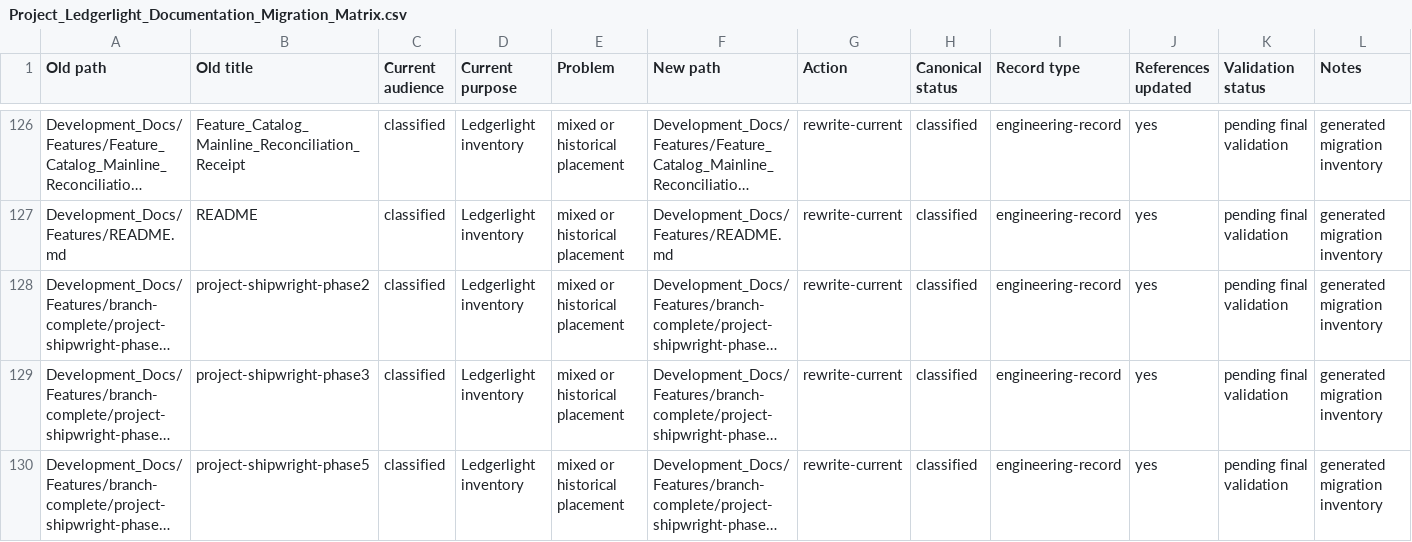
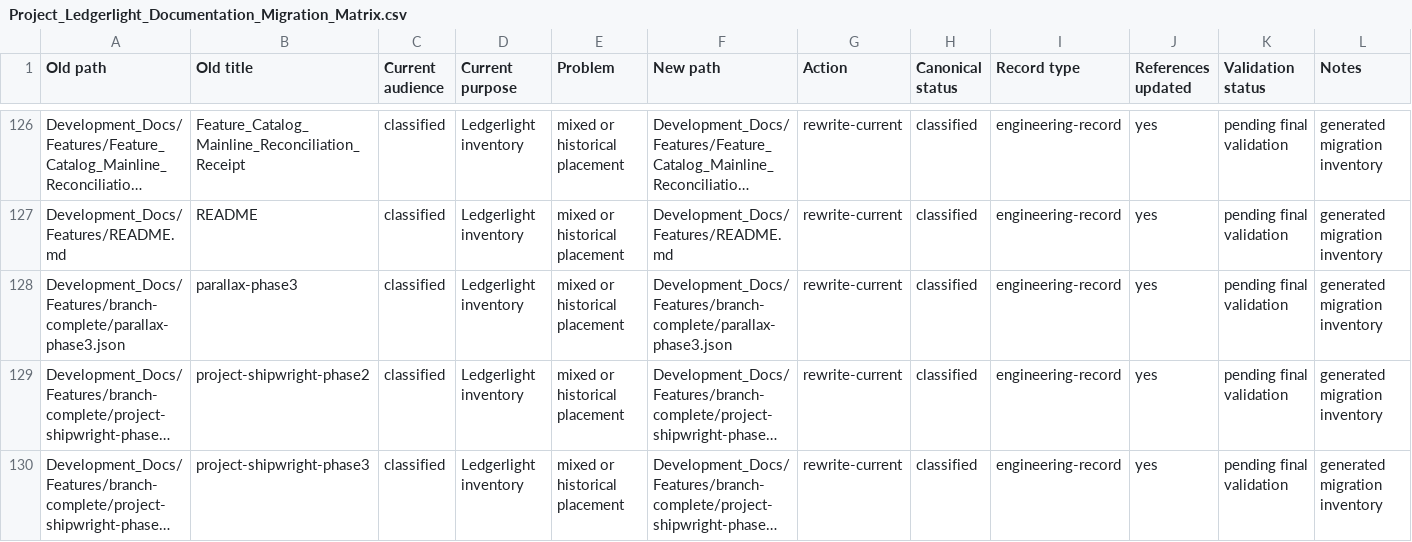
Before and after one commit to Kgray44/treasurehuntSoT, a CSV file: Development_Docs/Programs/Other/Ledgerlight/Project_Ledgerlight_Documentation_Migration_Matrix.csv, drawn as a sheet; only a part is shown, gaps mark what is left out; the shorter side is filled out with more unchanged rows; long unchanged cells end in …; the diff names each change by its address in the sheet, - before the commit and + after, or states it on an @@ line.

Commit message:
Record branch-complete Parallax adaptive capability for ordinary qualification

```diff
--- a/Development_Docs/Programs/Other/Ledgerlight/Project_Ledgerlight_Documentation_Migration_Matrix.csv
+++ b/Development_Docs/Programs/Other/Ledgerlight/Project_Ledgerlight_Documentation_Migration_Matrix.csv
+row 128: Development_Docs/Features/branch-complete/parallax-phase3.json | parallax-phase3 | classified | Ledgerlight inventory | mixed or historical placement | Development_Docs/Features/branch-complete/parallax-phase3.json | rewrite-current | classified | engineering-record | yes | pending final validation | generated migration inventory
```
Also changed, not shown: 5 other files.
